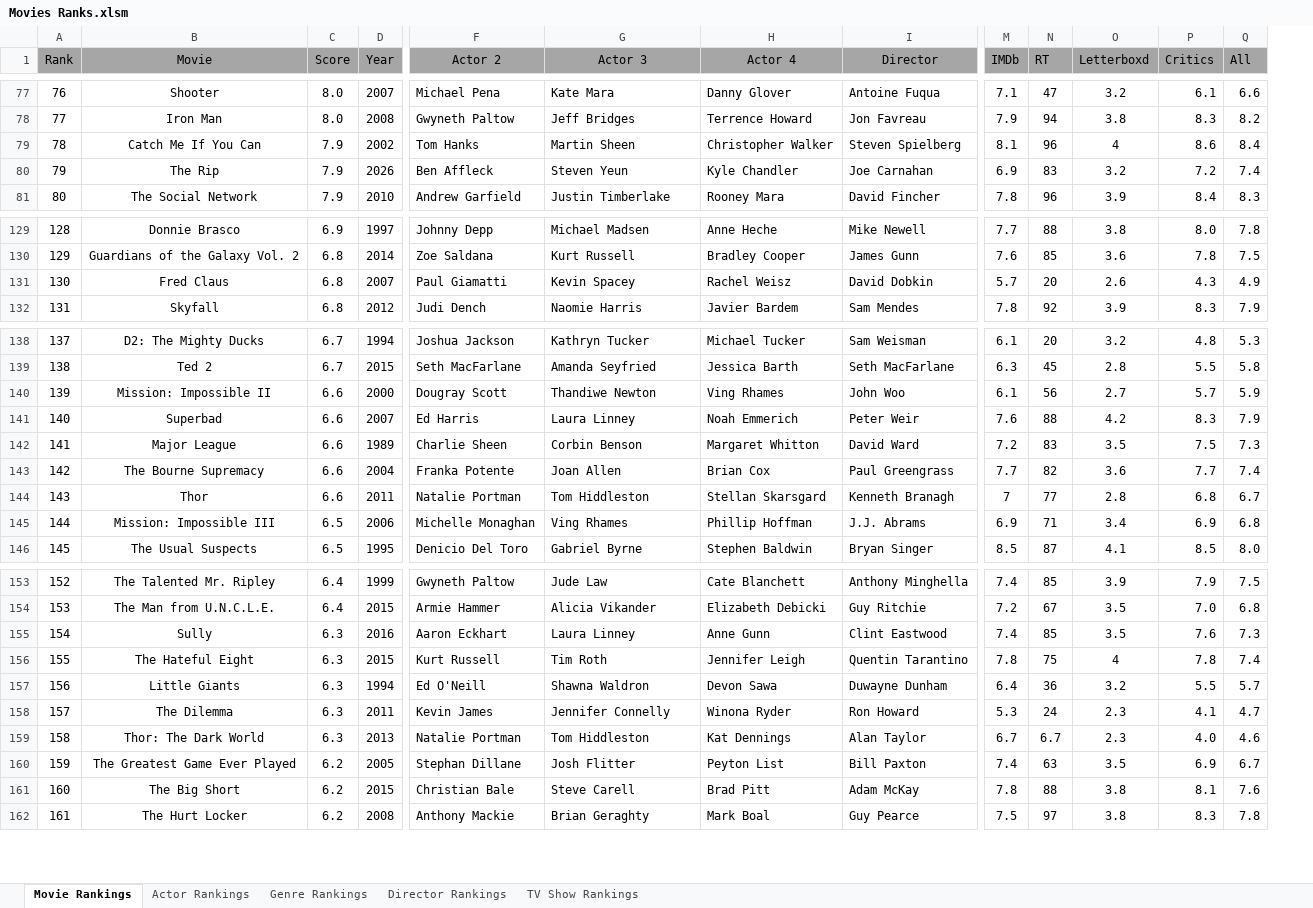
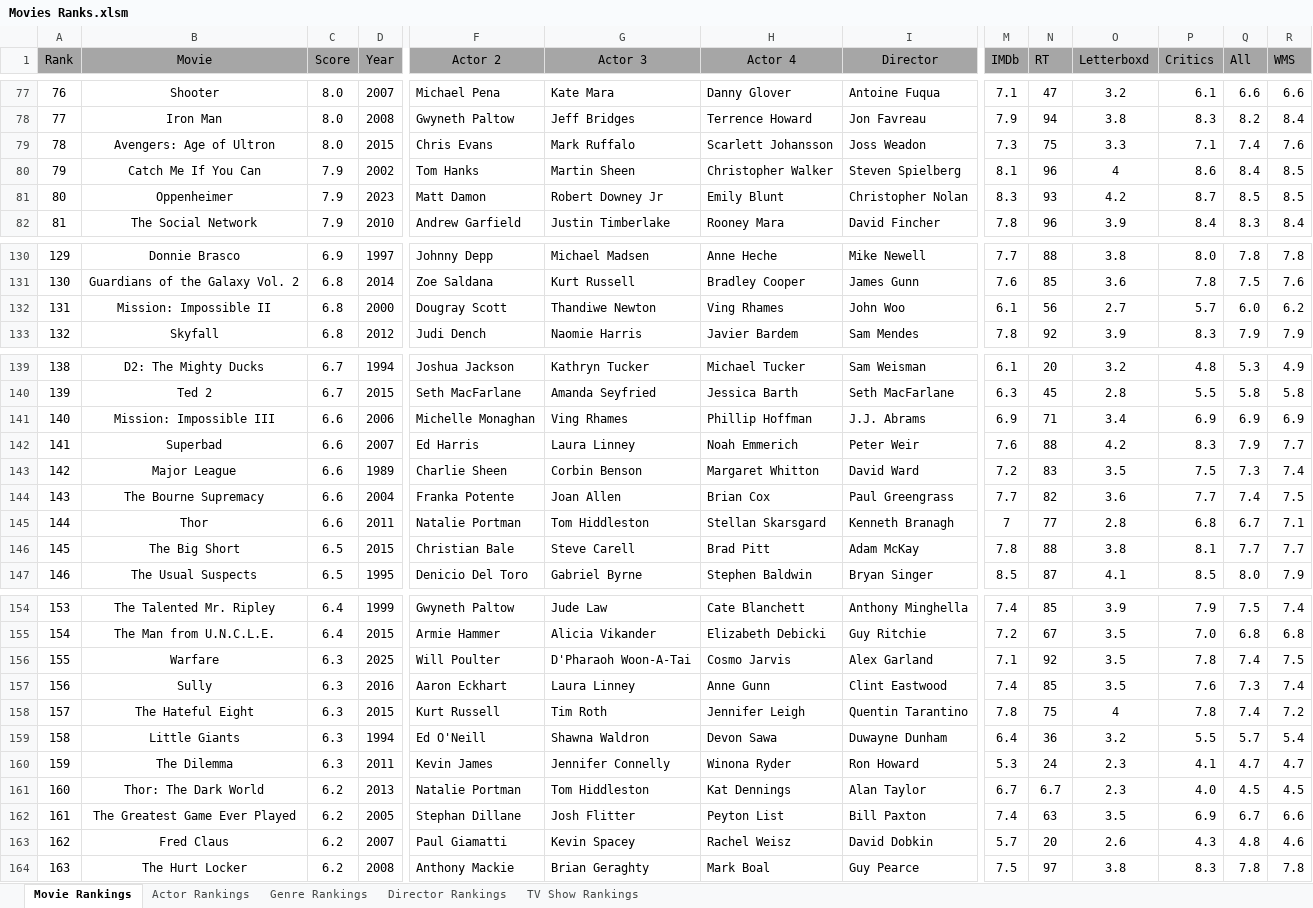
Before and after one commit to TylerGrossi/Movie-Rankings, an Excel workbook: Movies Ranks.xlsm, sheet Movie Rankings, drawn as a sheet; only a part is shown, gaps mark what is left out; values as stored, in another font and other column widths than the file's, no borders; charts and pictures not drawn; removed rows and columns are numbered as before the commit, all else as after; rows hold the shown columns only; the diff covers the shown part only; the diff names each change by its address in the sheet, - before the commit and + after, or states it on an @@ line.

Commit message:
Update binary files and enrich movie datasets
- Updated Movie Dashboard.pbix, movie_score_predictor.pkl, and Movies Ranks.xlsm to reflect recent changes in movie data and improve prediction outputs.
- Modified Predicted_Scores.csv and Ratings_Enriched.csv to include additional movie entries and ensure data accuracy.
- Adjusted Watchlist_Enriched.csv to maintain consistency across datasets.

```diff
--- a/Movies Ranks.xlsm (sheet Movie Rankings)
+++ b/Movies Ranks.xlsm (sheet Movie Rankings)
+column R (WMS), rows 77-78: 6.6 | 8.4; row 80: 8.5; row 82: 8.4; rows 130-131: 7.8 | 7.6; row 133: 7.9; rows 139-145: 4.9 | 5.8 | 6.9 | 7.7 | 7.4 | 7.5 | 7.1; row 147: 7.9; rows 154-155: 7.4 | 6.8; rows 157-162: 7.4 | 7.2 | 5.4 | 4.7 | 4.5 | 6.6; row 164: 7.8
@@ column A (Rank) renumbered from row 61 down @@
+row 79: 78 | Avengers: Age of Ultron | 8.0 | 2015 | Chris Evans | Mark Ruffalo | Scarlett Johansson | Joss Weadon | 7.3 | 75 | 3.3 | 7.1 | 7.4 | 7.6
-row 80: 79 | The Rip | 7.9 | 2026 | Ben Affleck | Steven Yeun | Kyle Chandler | Joe Carnahan | 6.9 | 83 | 3.2 | 7.2 | 7.4
+row 81: 80 | Oppenheimer | 7.9 | 2023 | Matt Damon | Robert Downey Jr | Emily Blunt | Christopher Nolan | 8.3 | 93 | 4.2 | 8.7 | 8.5 | 8.5
-row 131: 130 | Fred Claus | 6.8 | 2007 | Paul Giamatti | Kevin Spacey | Rachel Weisz | David Dobkin | 5.7 | 20 | 2.6 | 4.3 | 4.9
+row 132: 131 | Mission: Impossible II | 6.8 | 2000 | Dougray Scott | Thandiwe Newton | Ving Rhames | John Woo | 6.1 | 56 | 2.7 | 5.7 | 6.0 | 6.2
-B141 (Movie): Mission: Impossible II
+B141 (Movie): Mission: Impossible III
-D141 (Year): 2000
+D141 (Year): 2006
-F141 (Actor 2): Dougray Scott
+F141 (Actor 2): Michelle Monaghan
-G141 (Actor 3): Thandiwe Newton
+G141 (Actor 3): Ving Rhames
-H141 (Actor 4): Ving Rhames
+H141 (Actor 4): Phillip Hoffman
-I141 (Director): John Woo
+I141 (Director): J.J. Abrams
-M141 (IMDb): 6.1
+M141 (IMDb): 6.9
-N141 (RT): 56
+N141 (RT): 71
-O141 (Letterboxd): 2.7
+O141 (Letterboxd): 3.4
-P141 (Critics): 5.7
+P141 (Critics): 6.9
-Q141 (All): 5.9
+Q141 (All): 6.9
-row 145: 144 | Mission: Impossible III | 6.5 | 2006 | Michelle Monaghan | Ving Rhames | Phillip Hoffman | J.J. Abrams | 6.9 | 71 | 3.4 | 6.9 | 6.8
+row 146: 145 | The Big Short | 6.5 | 2015 | Christian Bale | Steve Carell | Brad Pitt | Adam McKay | 7.8 | 88 | 3.8 | 8.1 | 7.7 | 7.7
+row 156: 155 | Warfare | 6.3 | 2025 | Will Poulter | D'Pharaoh Woon-A-Tai | Cosmo Jarvis | Alex Garland | 7.1 | 92 | 3.5 | 7.8 | 7.4 | 7.5
-C161 (Score): 6.3
+C161 (Score): 6.2
-Q161 (All): 4.6
+Q161 (All): 4.5
-row 161: 160 | The Big Short | 6.2 | 2015 | Christian Bale | Steve Carell | Brad Pitt | Adam McKay | 7.8 | 88 | 3.8 | 8.1 | 7.6
+row 163: 162 | Fred Claus | 6.2 | 2007 | Paul Giamatti | Kevin Spacey | Rachel Weisz | David Dobkin | 5.7 | 20 | 2.6 | 4.3 | 4.8 | 4.6
```
Also changed, not shown: 3 added rows, 1 removed row, 1 moved row and 8 edited cells elsewhere in this sheet, sheet Actor Rankings, sheet Director Rankings, sheet Genre Rankings, formulas that keep their value, charts or pictures, 5 other files.
